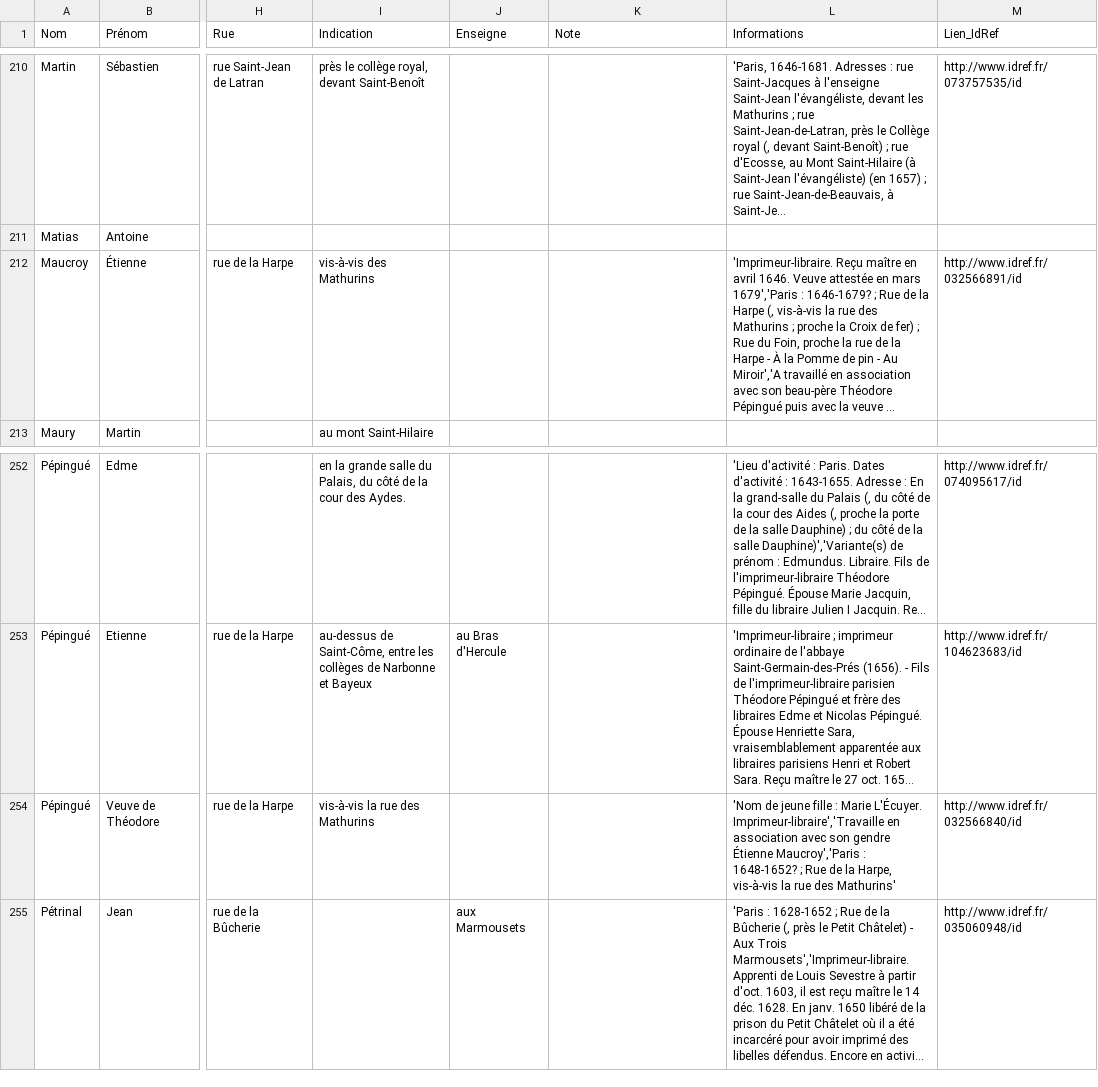
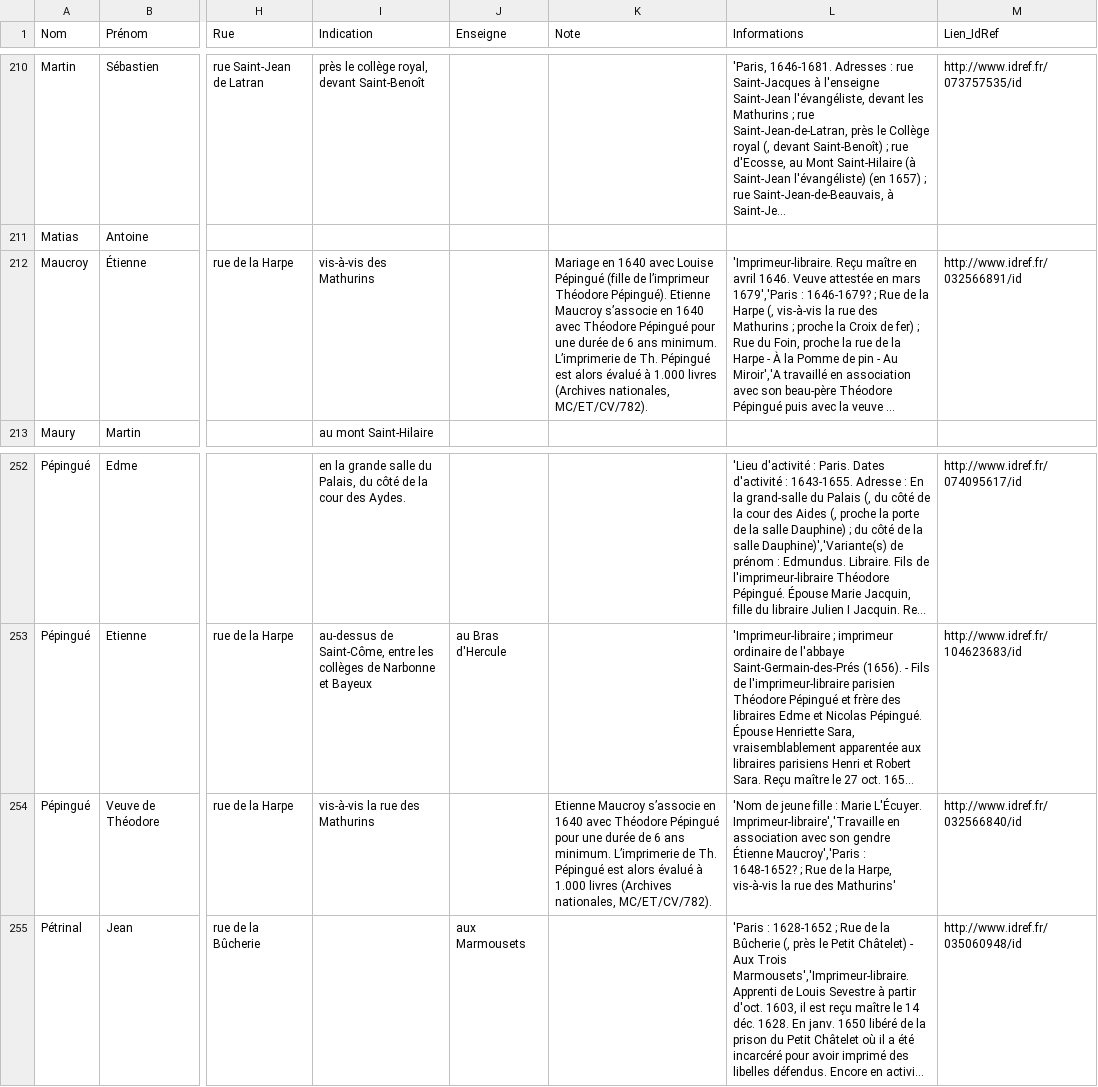
Before and after one commit to Imprinters/printersDatabase, a CSV file: CSV/Antonomaz/base_imprimeurs_joined.csv, drawn as a sheet; only a part is shown, gaps mark what is left out; long unchanged cells end in …; the diff names each change by its address in the sheet, - before the commit and + after, or states it on an @@ line.

Commit message:
ajout d'informations

```diff
--- a/CSV/Antonomaz/base_imprimeurs_joined.csv
+++ b/CSV/Antonomaz/base_imprimeurs_joined.csv
-K212 (Note): (empty)
+K212 (Note): Mariage en 1640 avec Louise Pépingué (fille de l’imprimeur Théodore Pépingué). Etienne Maucroy s’associe en 1640 avec Théodore Pépingué pour une durée de 6 ans minimum. L’imprimerie de Th. Pépingué est alors évalué à 1.000 livres (Archives nationales, MC/ET/CV/782).
-K254 (Note): (empty)
+K254 (Note): Etienne Maucroy s’associe en 1640 avec Théodore Pépingué pour une durée de 6 ans minimum. L’imprimerie de Th. Pépingué est alors évalué à 1.000 livres (Archives nationales, MC/ET/CV/782).
```
